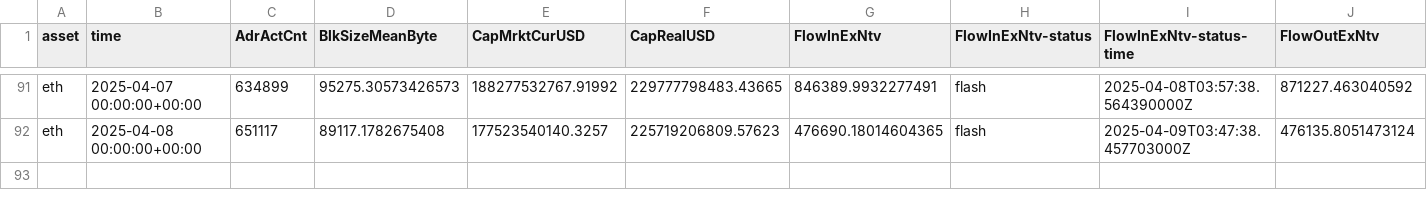
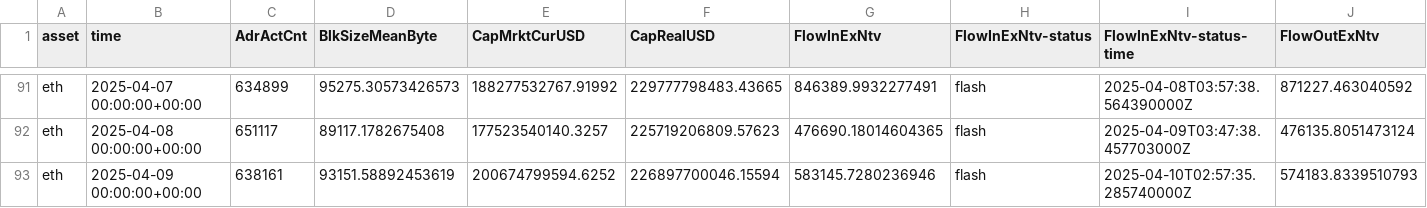
Before and after one commit to alex-lebedev/crypto-on-chain, a CSV file: eth_onchain_daily.csv, drawn as a sheet; only a part is shown, gaps mark what is left out; rows hold the shown columns only; the diff names each change by its address in the sheet, - before the commit and + after, or states it on an @@ line.

```diff
--- a/eth_onchain_daily.csv
+++ b/eth_onchain_daily.csv
+row 93: eth | 2025-04-09 00:00:00+00:00 | 638161 | 93151.58892453619 | 200674799594.6252 | 226897700046.15594 | 583145.7280236946 | flash | 2025-04-10T02:57:35.285740000Z | 574183.8339510793
```
Also changed, not shown: btc_onchain_daily.csv, 7 other files.
